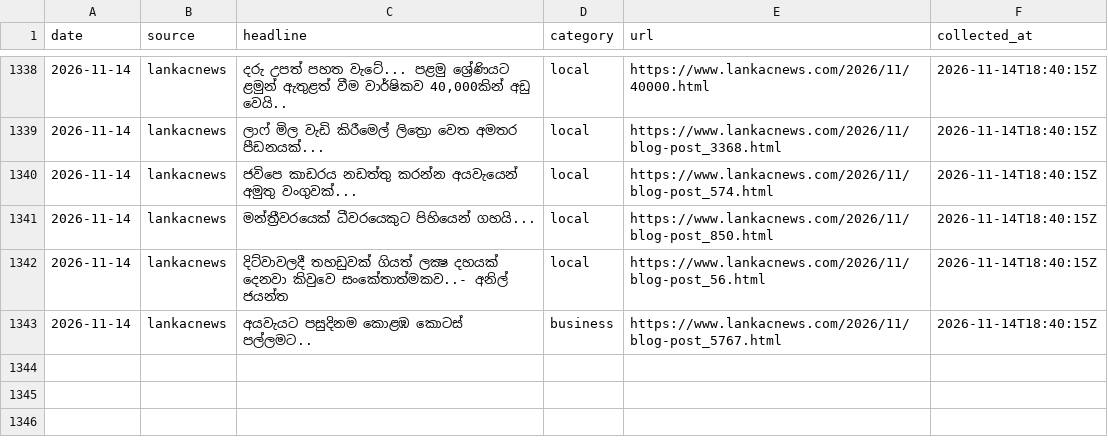
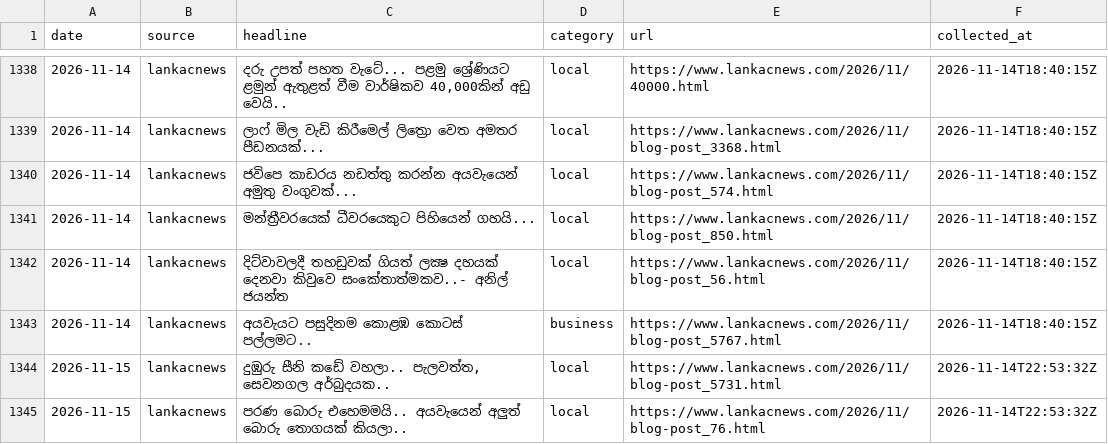
Before and after one commit to dhananjaya-hbc/sinhala-news-corpus, a CSV file: data/raw/2026-11.csv, drawn as a sheet; only a part is shown, gaps mark what is left out.

Commit message:
data: daily headlines 2026-11-15

```diff
--- a/data/raw/2026-11.csv
+++ b/data/raw/2026-11.csv
@@ -1343 +1343,3 @@ date,source,headline,category,url,collected_at
 2026-11-14,lankacnews,අයවැයට පසුදිනම කොළඹ කොටස් පල්ලමට..,business,https://www.lankacnews.com/2026/11/blog-post_5767.html,2026-11-14T18:40:15Z
+2026-11-15,lankacnews,"දුඹුරු සීනි කඩේ වහලා.. පැලවත්ත, සෙවනගල අර්බුදයක..",local,https://www.lankacnews.com/2026/11/blog-post_5731.html,2026-11-14T22:53:32Z
+2026-11-15,lankacnews,පරණ බොරු එහෙමමයි.. අයවැයෙන් අලුත් බොරු තොගයක් කියලා..,local,https://www.lankacnews.com/2026/11/blog-post_76.html,2026-11-14T22:53:32Z
```
Also changed, not shown: 1 other file.
